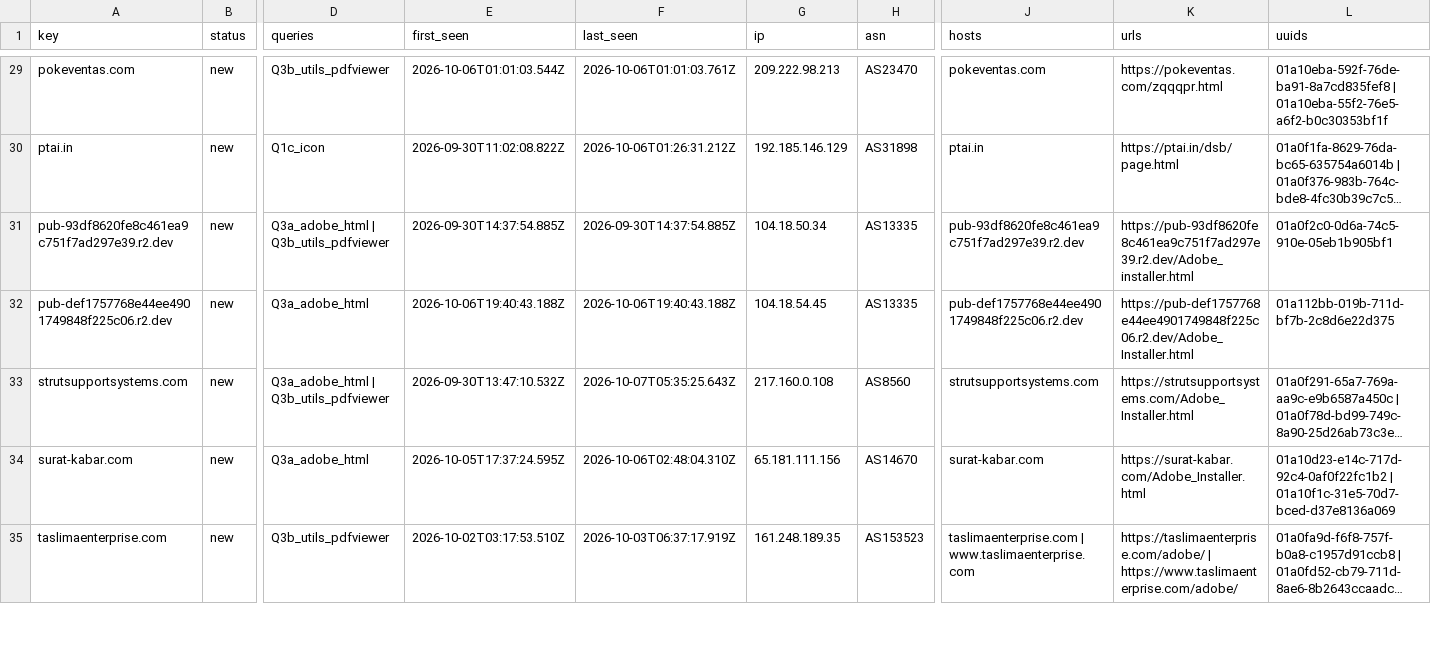
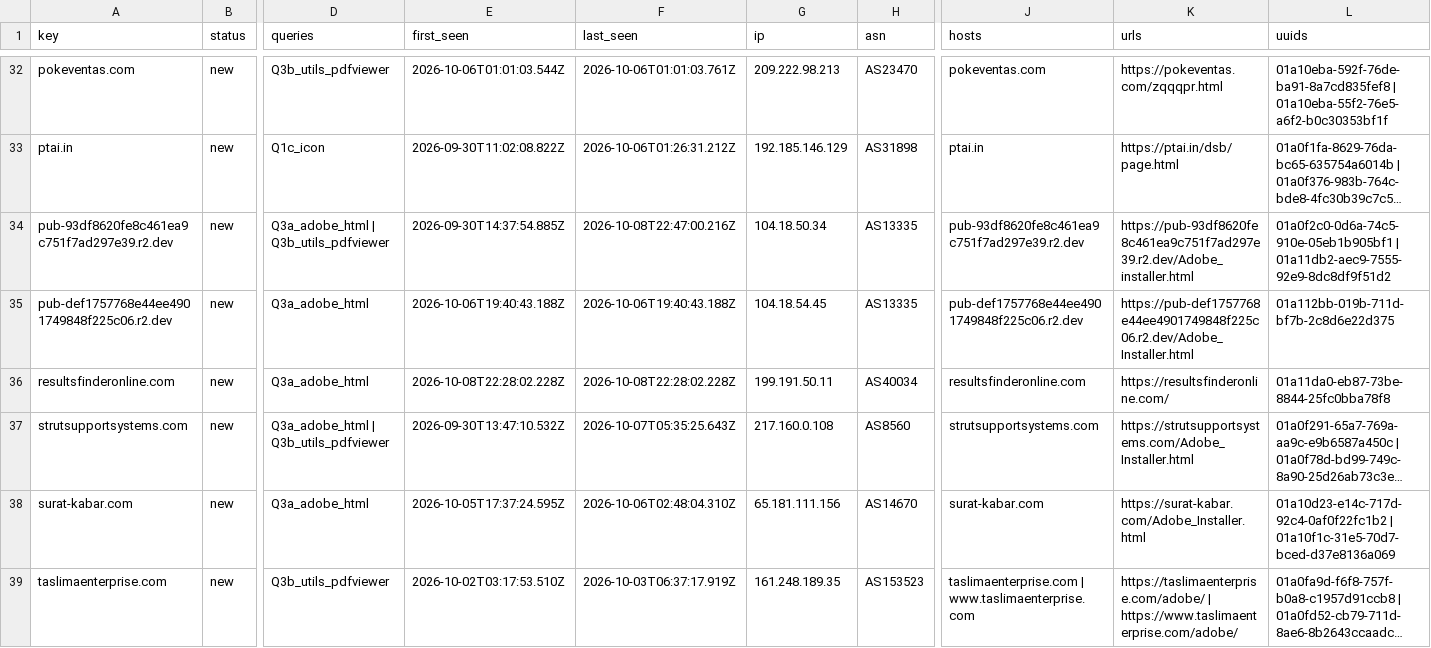
Before and after one commit to nullwhire/Csuite-collector, a CSV file: iocs.csv, drawn as a sheet; only a part is shown, gaps mark what is left out; long unchanged cells end in …; addresses are those after the commit; rows hold the shown columns only; the diff covers the shown part only; the diff names each change by its address in the sheet, - before the commit and + after, or states it on an @@ line.

```diff
--- a/iocs.csv
+++ b/iocs.csv
-F34 (last_seen): 2026-09-30T14:37:54.885Z
+F34 (last_seen): 2026-10-08T22:47:00.216Z
-L34 (uuids): 01a0f2c0-0d6a-74c5-910e-05eb1b905bf1
+L34 (uuids): 01a0f2c0-0d6a-74c5-910e-05eb1b905bf1 | 01a11db2-aec9-7555-92e9-8dc8df9f51d2
+row 36: resultsfinderonline.com | new | Q3a_adobe_html | 2026-10-08T22:28:02.228Z | 2026-10-08T22:28:02.228Z | 199.191.50.11 | AS40034 | resultsfinderonline.com | https://resultsfinderonline.com/ | 01a11da0-eb87-73be-8844-25fc0bba78f8
```
Also changed, not shown: 6 added rows and 4 edited cells elsewhere in this file, 2 other files.
